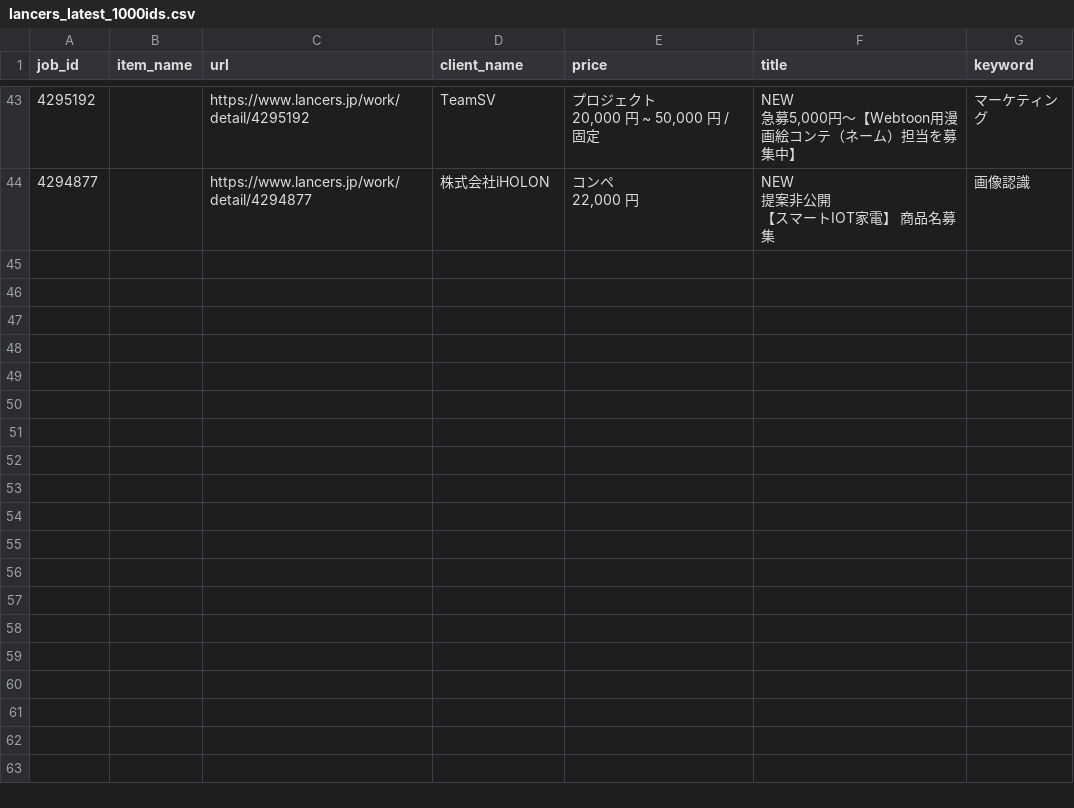
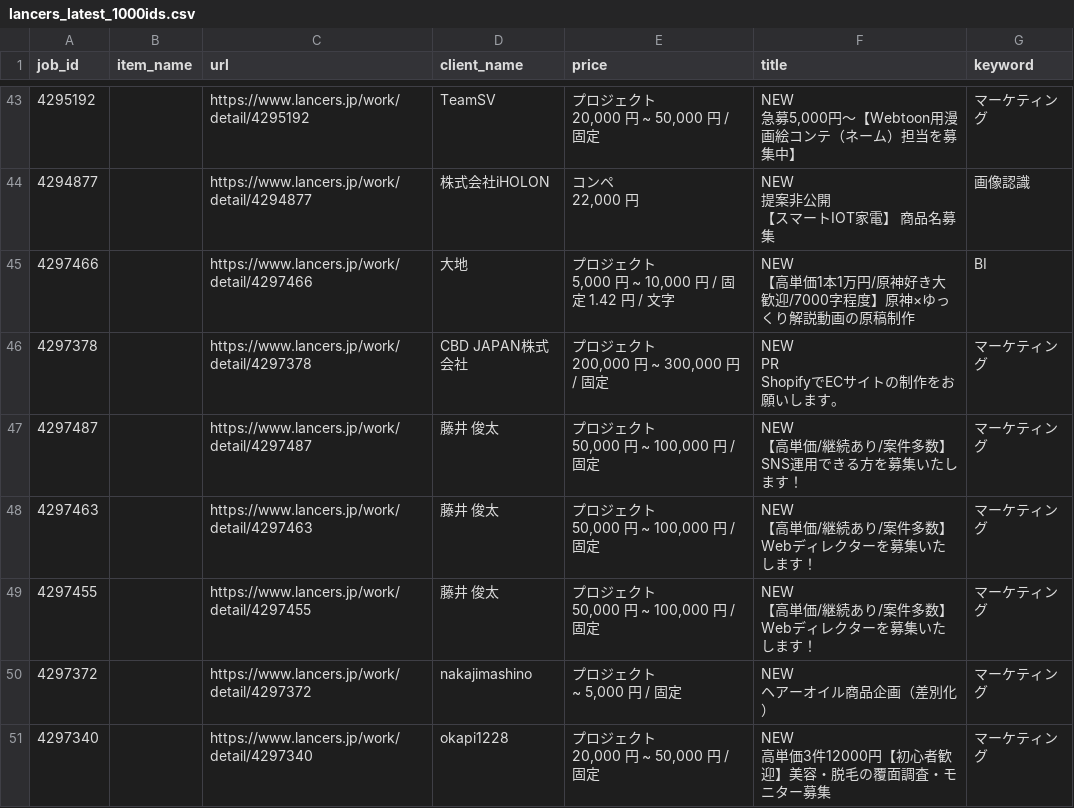
Before and after one commit to ryoishimaru/cw_scraping, a CSV file: lancers_latest_1000ids.csv, drawn as a sheet; only a part is shown, gaps mark what is left out; ↵ is a line break in a cell; the diff covers the shown part only; the diff names each change by its address in the sheet, - before the commit and + after, or states it on an @@ line.

Commit message:
Added yaml for keywords

```diff
--- a/lancers_latest_1000ids.csv
+++ b/lancers_latest_1000ids.csv
+row 45: 4297466 |  | https://www.lancers.jp/work/detail/4297466 | 大地 | プロジェクト ↵ 5,000 円 ~ 10,000 円 / 固定 1.42 円 / 文字 | NEW ↵ 【高単価1本1万円/原神好き大歓迎/7000字程度】原神×ゆっくり解説動画の原稿制作 | BI
+row 46: 4297378 |  | https://www.lancers.jp/work/detail/4297378 | CBD JAPAN株式会社 | プロジェクト ↵ 200,000 円 ~ 300,000 円 / 固定 | NEW ↵ PR ↵ ShopifyでECサイトの制作をお願いします。 | マーケティング
+row 47: 4297487 |  | https://www.lancers.jp/work/detail/4297487 | 藤井 俊太 | プロジェクト ↵ 50,000 円 ~ 100,000 円 / 固定 | NEW ↵ 【高単価/継続あり/案件多数】SNS運用できる方を募集いたします！ | マーケティング
+row 48: 4297463 |  | https://www.lancers.jp/work/detail/4297463 | 藤井 俊太 | プロジェクト ↵ 50,000 円 ~ 100,000 円 / 固定 | NEW ↵ 【高単価/継続あり/案件多数】Webディレクターを募集いたします！ | マーケティング
+row 49: 4297455 |  | https://www.lancers.jp/work/detail/4297455 | 藤井 俊太 | プロジェクト ↵ 50,000 円 ~ 100,000 円 / 固定 | NEW ↵ 【高単価/継続あり/案件多数】Webディレクターを募集いたします！ | マーケティング
+row 50: 4297372 |  | https://www.lancers.jp/work/detail/4297372 | nakajimashino | プロジェクト ↵ ~ 5,000 円 / 固定 | NEW ↵ ヘアーオイル商品企画（差別化） | マーケティング
+row 51: 4297340 |  | https://www.lancers.jp/work/detail/4297340 | okapi1228 | プロジェクト ↵ 20,000 円 ~ 50,000 円 / 固定 | NEW ↵ 高単価3件12000円【初心者歓迎】美容・脱毛の覆面調査・モニター募集 | マーケティング
```
Also changed, not shown: 7 added rows elsewhere in this file, 3 other files.
